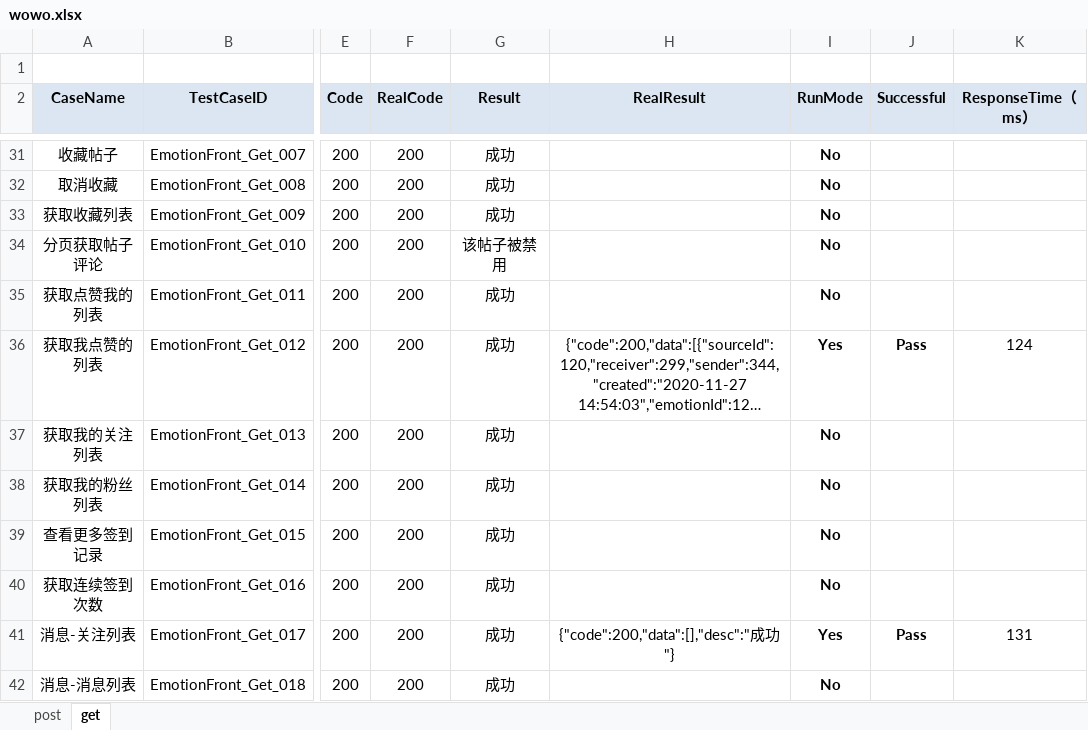
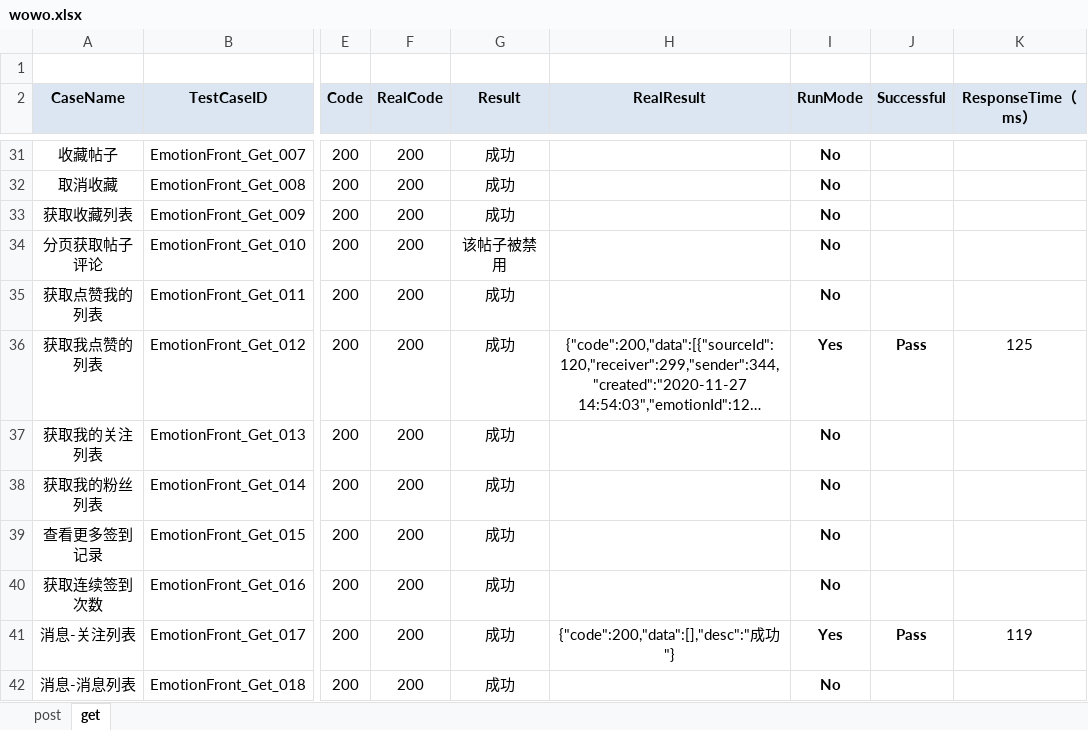
Before and after one commit to wangchaodian/MLTestNg, an Excel workbook: apidata/wowo.xlsx, sheet get, drawn as a sheet; only a part is shown, gaps mark what is left out; long unchanged cells end in …; values as stored, in another font and other column widths than the file's, no borders; conditional formats not drawn; the diff covers the shown part only; the diff names each change by its address in the sheet, - before the commit and + after, or states it on an @@ line.

```diff
--- a/apidata/wowo.xlsx (sheet get)
+++ b/apidata/wowo.xlsx (sheet get)
-K36 (ResponseTime（ms）): 124
+K36 (ResponseTime（ms）): 125
-K41 (ResponseTime（ms）): 131
+K41 (ResponseTime（ms）): 119
```
Also changed, not shown: 22 edited cells elsewhere in this sheet, sheet post, 16 other files.
